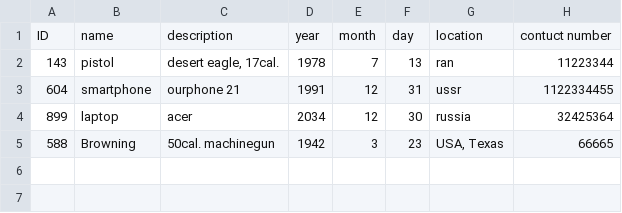
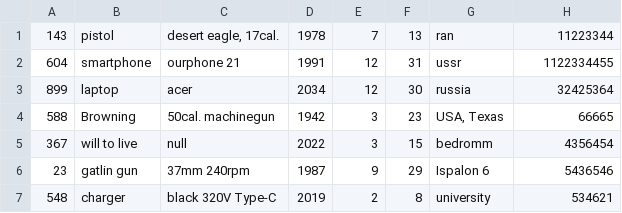
Before and after one commit to Alimov2008/OOP_project_Lost_Found, a CSV file: lost_database.csv, drawn as a sheet; removed rows and columns are numbered as before the commit, all else as after; the diff names each change by its address in the sheet, - before the commit and + after, or states it on an @@ line.

Commit message:
temporary lost_database list display solution / item deletion disabled

```diff
--- a/lost_database.csv
+++ b/lost_database.csv
-row 1: ID | name | description | year | month | day | location | contuct number
+row 5: 367 | will to live | null | 2022 | 3 | 15 | bedromm | 4356454
+row 6: 23 | gatlin gun | 37mm 240rpm | 1987 | 9 | 29 | Ispalon 6 | 5436546
+row 7: 548 | charger | black 320V Type-C | 2019 | 2 | 8 | university | 534621
```
Also changed, not shown: 2 other files.
